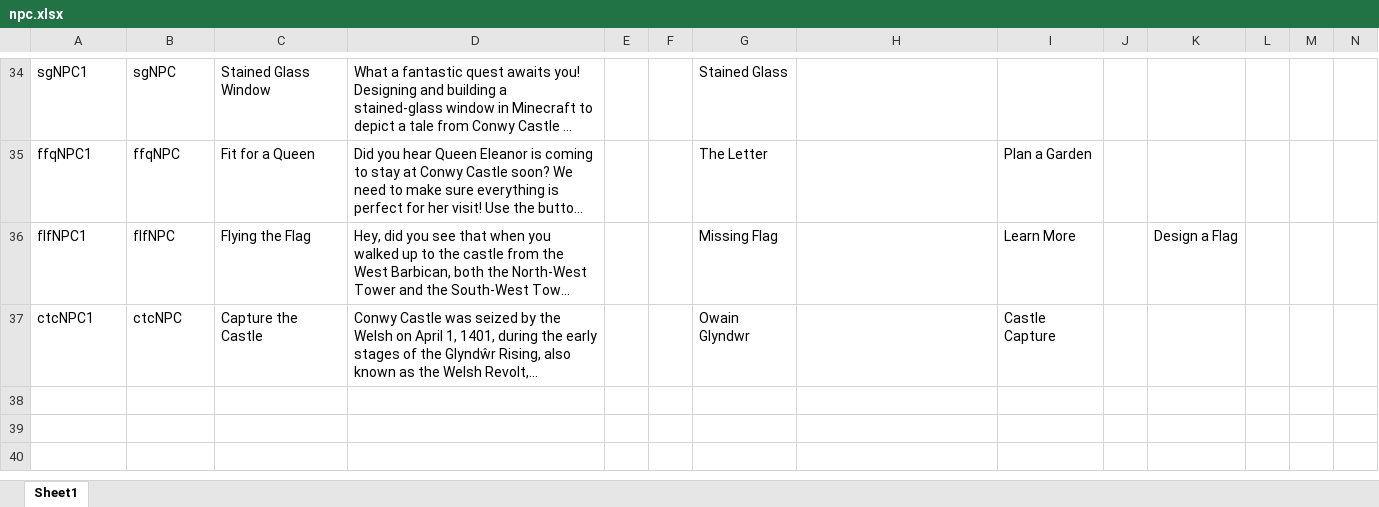
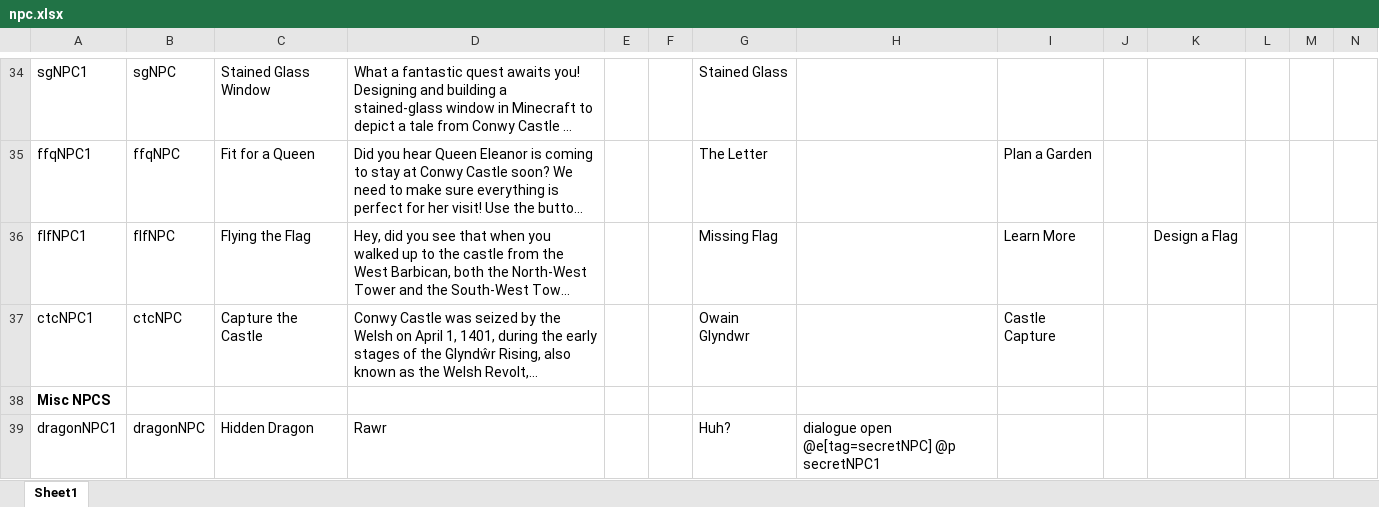
Before and after one commit to BlockBuilderJoe/Cadw-new, an Excel workbook: education/cadw_bp/dialogue/npc.xlsx, sheet Sheet1, drawn as a sheet; only a part is shown, gaps mark what is left out; long unchanged cells end in …; values as stored, in another font and other column widths than the file's, no borders; rows hold the shown columns only; the diff covers the shown part only; the diff names each change by its address in the sheet, - before the commit and + after, or states it on an @@ line.

Commit message:
Updates
Added in tp to NPCs
Added in Dragon!
Taken out broken '

```diff
--- a/education/cadw_bp/dialogue/npc.xlsx (sheet Sheet1)
+++ b/education/cadw_bp/dialogue/npc.xlsx (sheet Sheet1)
+row 38: Misc NPCS
+row 39: dragonNPC1 | dragonNPC | Hidden Dragon | Rawr |  |  | Huh? | dialogue open @e[tag=secretNPC] @p secretNPC1
```
Also changed, not shown: 1 added row and 1 edited cell elsewhere in this sheet, 7 other files.
